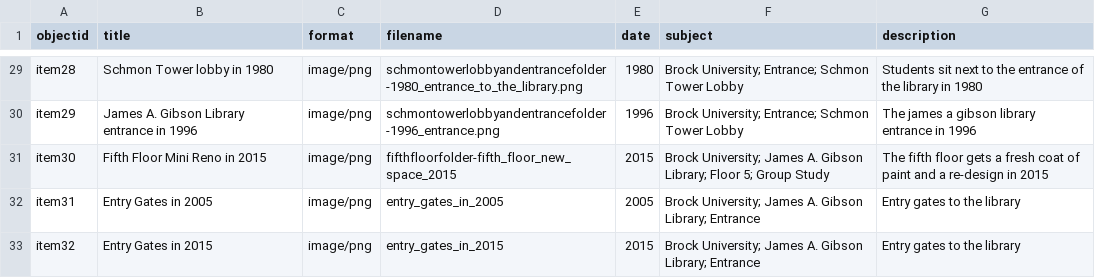
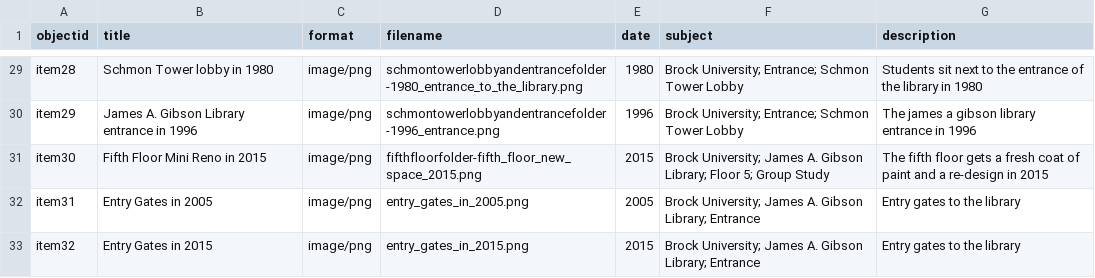
Before and after one commit to evelynasmith/BrockLibraryNowandThen, a CSV file: _data/brocklibrarynowandthen-metadata-template.csv, drawn as a sheet; only a part is shown, gaps mark what is left out.

Commit message:
Evelyn WILL remember to add png

```diff
--- a/_data/brocklibrarynowandthen-metadata-template.csv
+++ b/_data/brocklibrarynowandthen-metadata-template.csv
@@ -30,4 +30,4 @@ item28,Schmon Tower lobby in 1980,image/png,schmontowerlobbyandentrancefolder-19
 item29,James A. Gibson Library entrance in 1996,image/png,schmontowerlobbyandentrancefolder-1996_entrance.png,1996,Brock University; Entrance; Schmon Tower Lobby,The james a gibson library entrance in 1996
-item30,Fifth Floor Mini Reno in 2015,image/png,fifthfloorfolder-fifth_floor_new_space_2015,2015,Brock University; James A. Gibson Library; Floor 5; Group Study,The fifth floor gets a fresh coat of paint and a re-design in 2015
-item31,Entry Gates in 2005,image/png,entry_gates_in_2005,2005,Brock University; James A. Gibson Library; Entrance,Entry gates to the library
-item32,Entry Gates in 2015,image/png,entry_gates_in_2015,2015,Brock University; James A. Gibson Library; Entrance,Entry gates to the library
+item30,Fifth Floor Mini Reno in 2015,image/png,fifthfloorfolder-fifth_floor_new_space_2015.png,2015,Brock University; James A. Gibson Library; Floor 5; Group Study,The fifth floor gets a fresh coat of paint and a re-design in 2015
+item31,Entry Gates in 2005,image/png,entry_gates_in_2005.png,2005,Brock University; James A. Gibson Library; Entrance,Entry gates to the library
+item32,Entry Gates in 2015,image/png,entry_gates_in_2015.png,2015,Brock University; James A. Gibson Library; Entrance,Entry gates to the library
```
